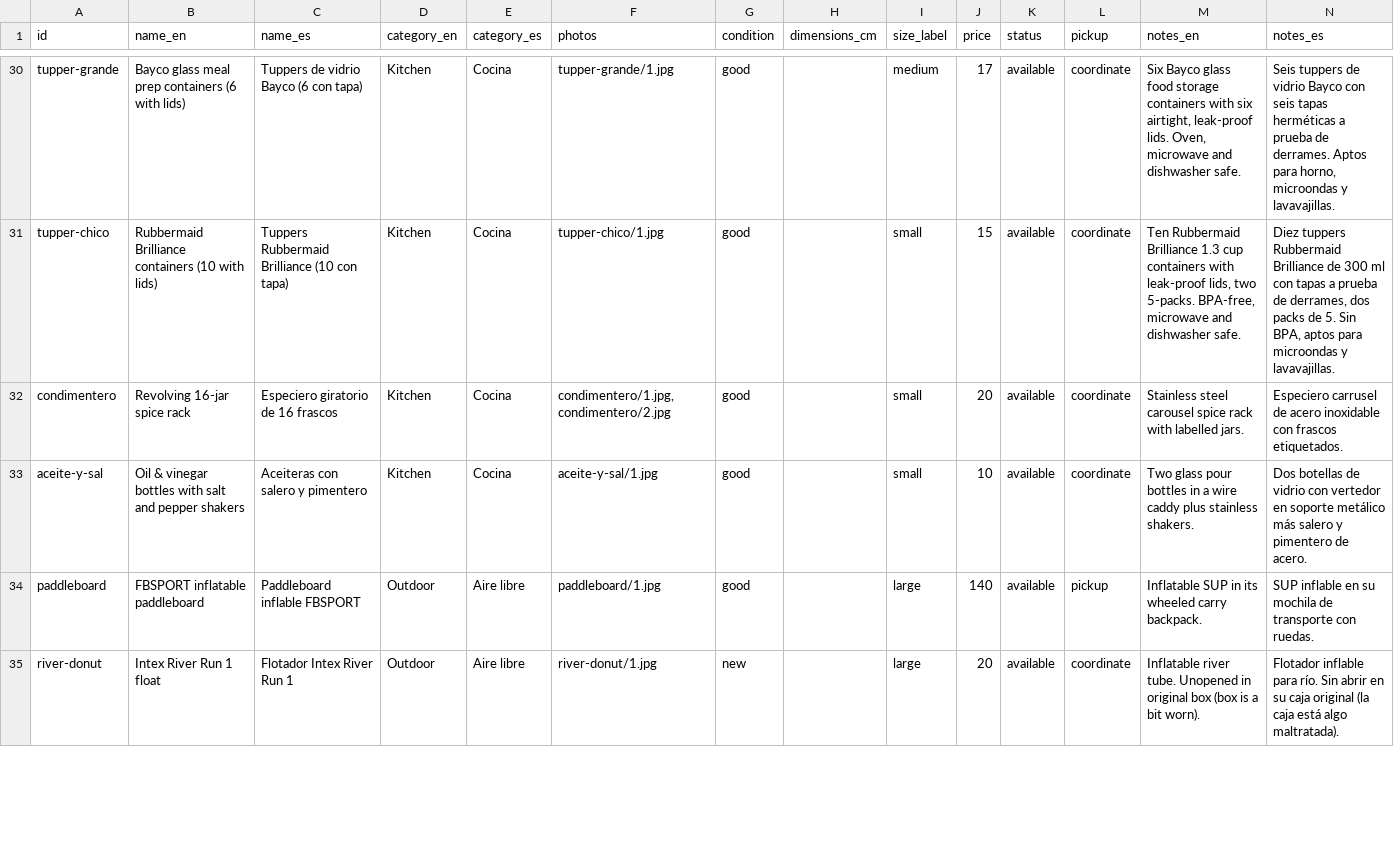
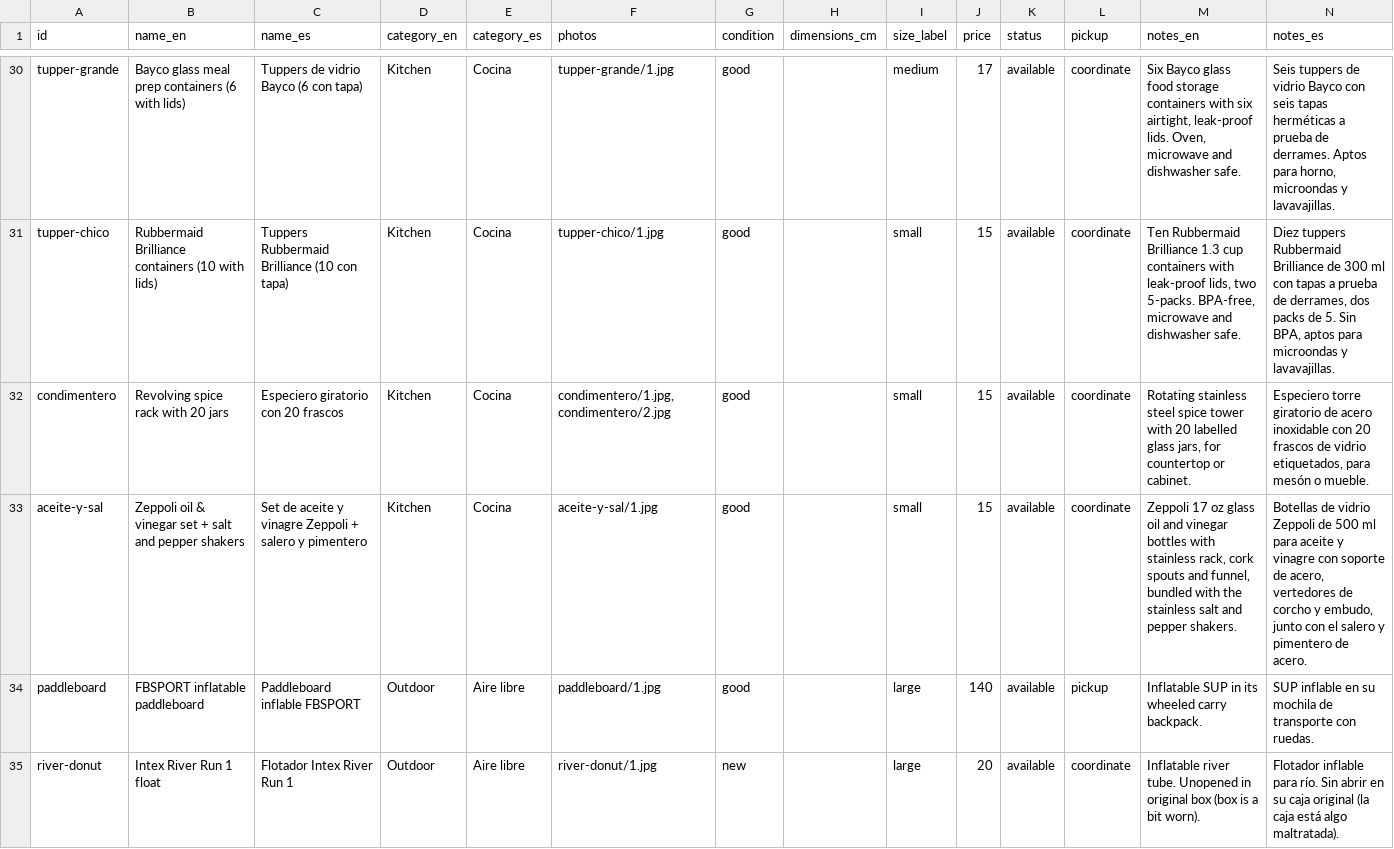
Before and after one commit to rhanuch/venta, a CSV file: catalog.csv, drawn as a sheet; only a part is shown, gaps mark what is left out; the diff covers the shown part only.

```diff
--- a/catalog.csv
+++ b/catalog.csv
@@ -31,4 +31,4 @@ tupper-grande,Bayco glass meal prep containers (6 with lids),Tuppers de vidrio B
 tupper-chico,Rubbermaid Brilliance containers (10 with lids),Tuppers Rubbermaid Brilliance (10 con tapa),Kitchen,Cocina,tupper-chico/1.jpg,good,,small,15,available,coordinate,"Ten Rubbermaid Brilliance 1.3 cup containers with leak-proof lids, two 5-packs. BPA-free, microwave and dishwasher safe.","Diez tuppers Rubbermaid Brilliance de 300 ml con tapas a prueba de derrames, dos packs de 5. Sin BPA, aptos para microondas y lavavajillas."
-condimentero,Revolving 16-jar spice rack,Especiero giratorio de 16 frascos,Kitchen,Cocina,"condimentero/1.jpg,condimentero/2.jpg",good,,small,20,available,coordinate,Stainless steel carousel spice rack with labelled jars.,Especiero carrusel de acero inoxidable con frascos etiquetados.
-aceite-y-sal,Oil & vinegar bottles with salt and pepper shakers,Aceiteras con salero y pimentero,Kitchen,Cocina,aceite-y-sal/1.jpg,good,,small,10,available,coordinate,Two glass pour bottles in a wire caddy plus stainless shakers.,Dos botellas de vidrio con vertedor en soporte metálico más salero y pimentero de acero.
+condimentero,Revolving spice rack with 20 jars,Especiero giratorio con 20 frascos,Kitchen,Cocina,"condimentero/1.jpg,condimentero/2.jpg",good,,small,15,available,coordinate,"Rotating stainless steel spice tower with 20 labelled glass jars, for countertop or cabinet.","Especiero torre giratorio de acero inoxidable con 20 frascos de vidrio etiquetados, para mesón o mueble."
+aceite-y-sal,Zeppoli oil & vinegar set + salt and pepper shakers,Set de aceite y vinagre Zeppoli + salero y pimentero,Kitchen,Cocina,aceite-y-sal/1.jpg,good,,small,15,available,coordinate,"Zeppoli 17 oz glass oil and vinegar bottles with stainless rack, cork spouts and funnel, bundled with the stainless salt and pepper shakers.","Botellas de vidrio Zeppoli de 500 ml para aceite y vinagre con soporte de acero, vertedores de corcho y embudo, junto con el salero y pimentero de acero."
 paddleboard,FBSPORT inflatable paddleboard,Paddleboard inflable FBSPORT,Outdoor,Aire libre,paddleboard/1.jpg,good,,large,140,available,pickup,Inflatable SUP in its wheeled carry backpack.,SUP inflable en su mochila de transporte con ruedas.
```
Also changed, not shown: 24 edited cells elsewhere in this file, docs/catalog.csv.
